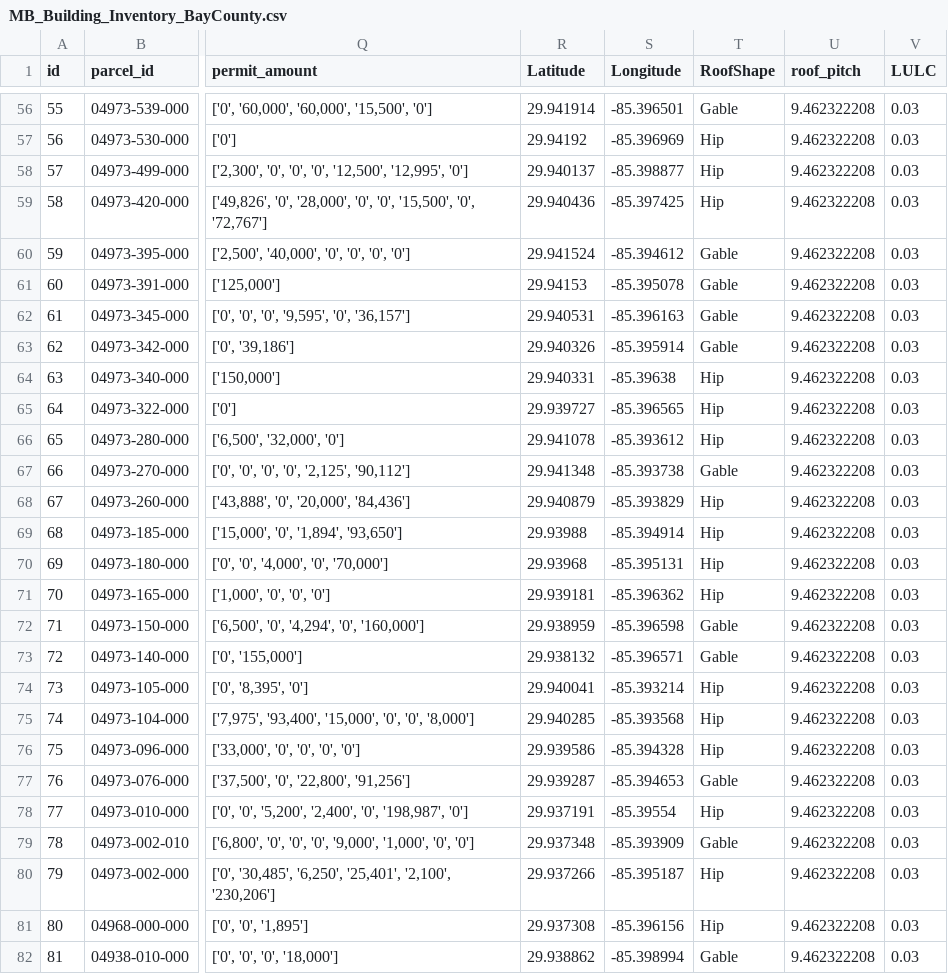
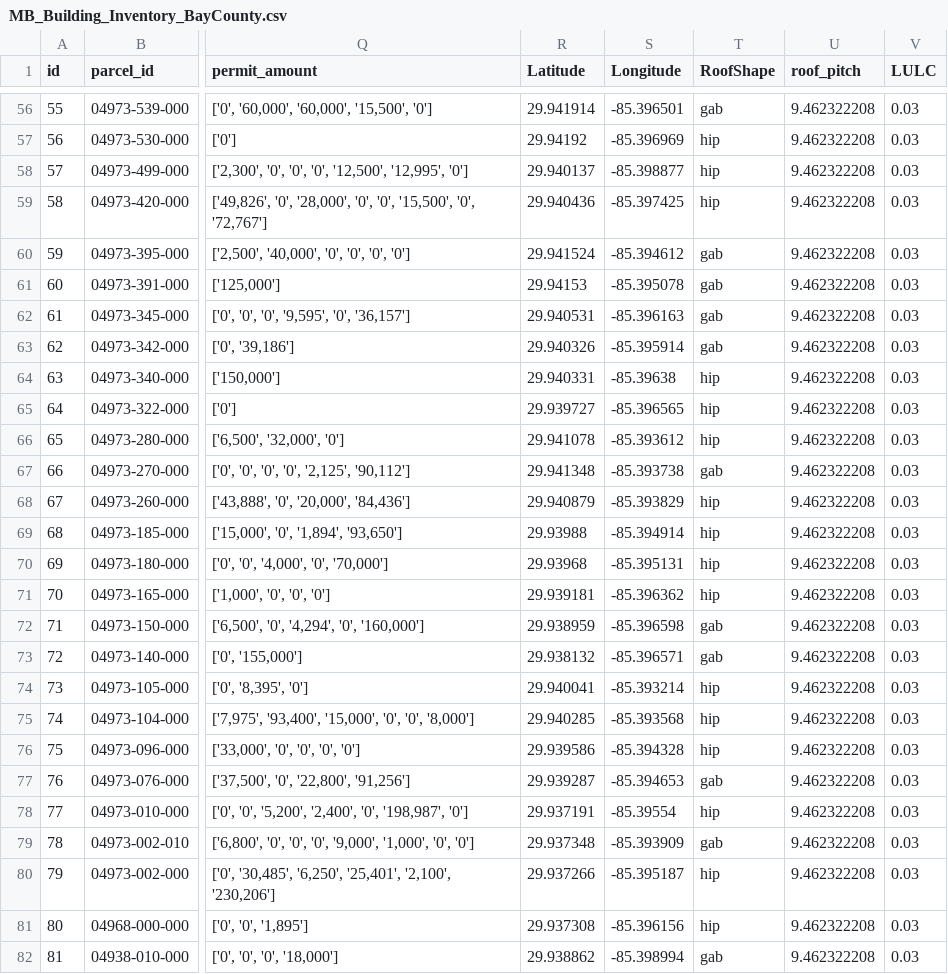
Before and after one commit to kangeles47/DPBWE, a CSV file: MB_Building_Inventory_BayCounty.csv, drawn as a sheet; only a part is shown, gaps mark what is left out; the diff covers the shown part only; the diff names each change by its address in the sheet, - before the commit and + after, or states it on an @@ line.

```diff
--- a/MB_Building_Inventory_BayCounty.csv
+++ b/MB_Building_Inventory_BayCounty.csv
-T56 (RoofShape): Gable
+T56 (RoofShape): gab
-T57:T59 (RoofShape): Hip
+T57:T59 (RoofShape): hip
-T60:T63 (RoofShape): Gable
+T60:T63 (RoofShape): gab
-T64:T66 (RoofShape): Hip
+T64:T66 (RoofShape): hip
-T67 (RoofShape): Gable
+T67 (RoofShape): gab
-T68:T71 (RoofShape): Hip
+T68:T71 (RoofShape): hip
-T72:T73 (RoofShape): Gable
+T72:T73 (RoofShape): gab
-T74:T76 (RoofShape): Hip
+T74:T76 (RoofShape): hip
-T77 (RoofShape): Gable
+T77 (RoofShape): gab
-T78 (RoofShape): Hip
+T78 (RoofShape): hip
-T79 (RoofShape): Gable
+T79 (RoofShape): gab
-T80:T81 (RoofShape): Hip
+T80:T81 (RoofShape): hip
-T82 (RoofShape): Gable
+T82 (RoofShape): gab
```
Also changed, not shown: 145 edited cells elsewhere in this file.
